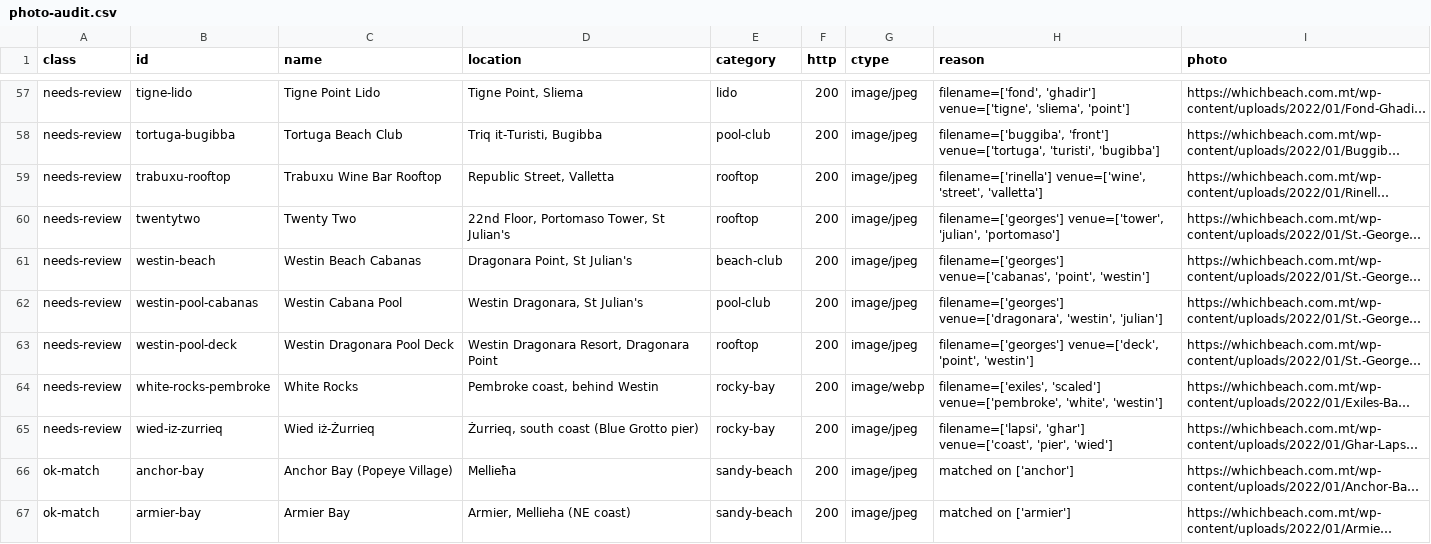
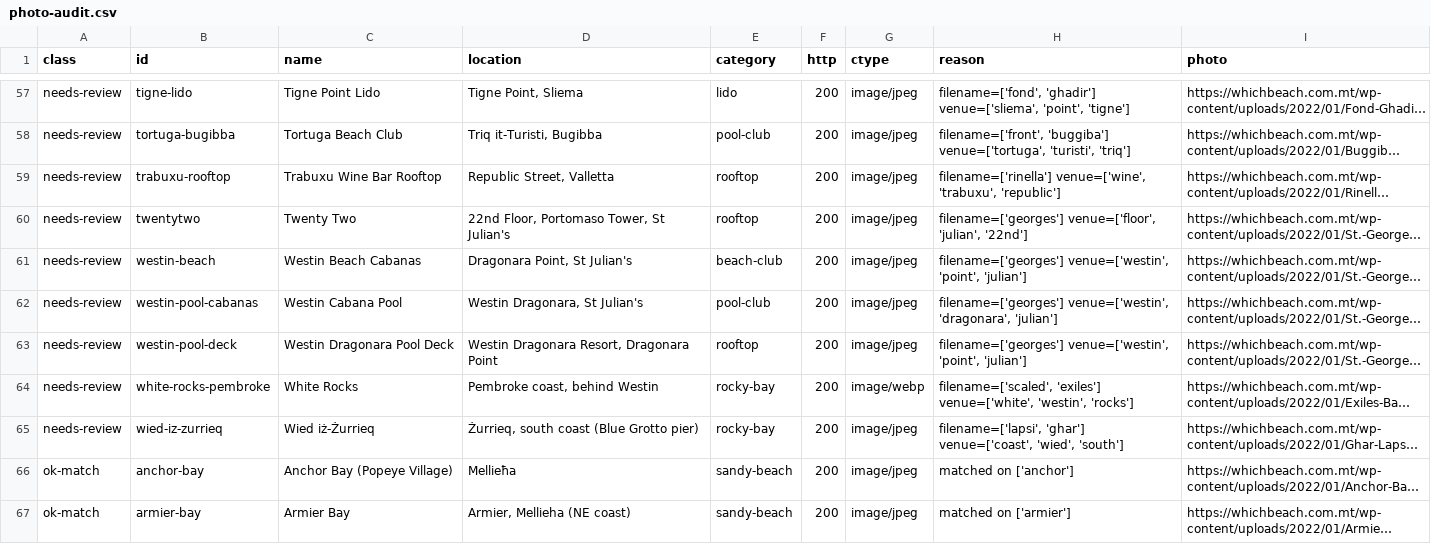
Before and after one commit to rurkmasso/sunspot-mt, a CSV file: data/photo-audit.csv, drawn as a sheet; only a part is shown, gaps mark what is left out; long unchanged cells end in …; the diff covers the shown part only; the diff names each change by its address in the sheet, - before the commit and + after, or states it on an @@ line.

```diff
--- a/data/photo-audit.csv
+++ b/data/photo-audit.csv
-H57 (reason): filename=['fond', 'ghadir'] venue=['tigne', 'sliema', 'point']
+H57 (reason): filename=['fond', 'ghadir'] venue=['sliema', 'point', 'tigne']
-H58 (reason): filename=['buggiba', 'front'] venue=['tortuga', 'turisti', 'bugibba']
+H58 (reason): filename=['front', 'buggiba'] venue=['tortuga', 'turisti', 'triq']
-H59 (reason): filename=['rinella'] venue=['wine', 'street', 'valletta']
+H59 (reason): filename=['rinella'] venue=['wine', 'trabuxu', 'republic']
-H60 (reason): filename=['georges'] venue=['tower', 'julian', 'portomaso']
+H60 (reason): filename=['georges'] venue=['floor', 'julian', '22nd']
-H61 (reason): filename=['georges'] venue=['cabanas', 'point', 'westin']
+H61 (reason): filename=['georges'] venue=['westin', 'point', 'julian']
-H62 (reason): filename=['georges'] venue=['dragonara', 'westin', 'julian']
+H62 (reason): filename=['georges'] venue=['westin', 'dragonara', 'julian']
-H63 (reason): filename=['georges'] venue=['deck', 'point', 'westin']
+H63 (reason): filename=['georges'] venue=['westin', 'point', 'julian']
-H64 (reason): filename=['exiles', 'scaled'] venue=['pembroke', 'white', 'westin']
+H64 (reason): filename=['scaled', 'exiles'] venue=['white', 'westin', 'rocks']
-H65 (reason): …'ghar'] venue=['coast', 'pier', 'wied']
+H65 (reason): …'ghar'] venue=['coast', 'wied', 'south']
```
Also changed, not shown: 51 edited cells elsewhere in this file, 16 other files.
